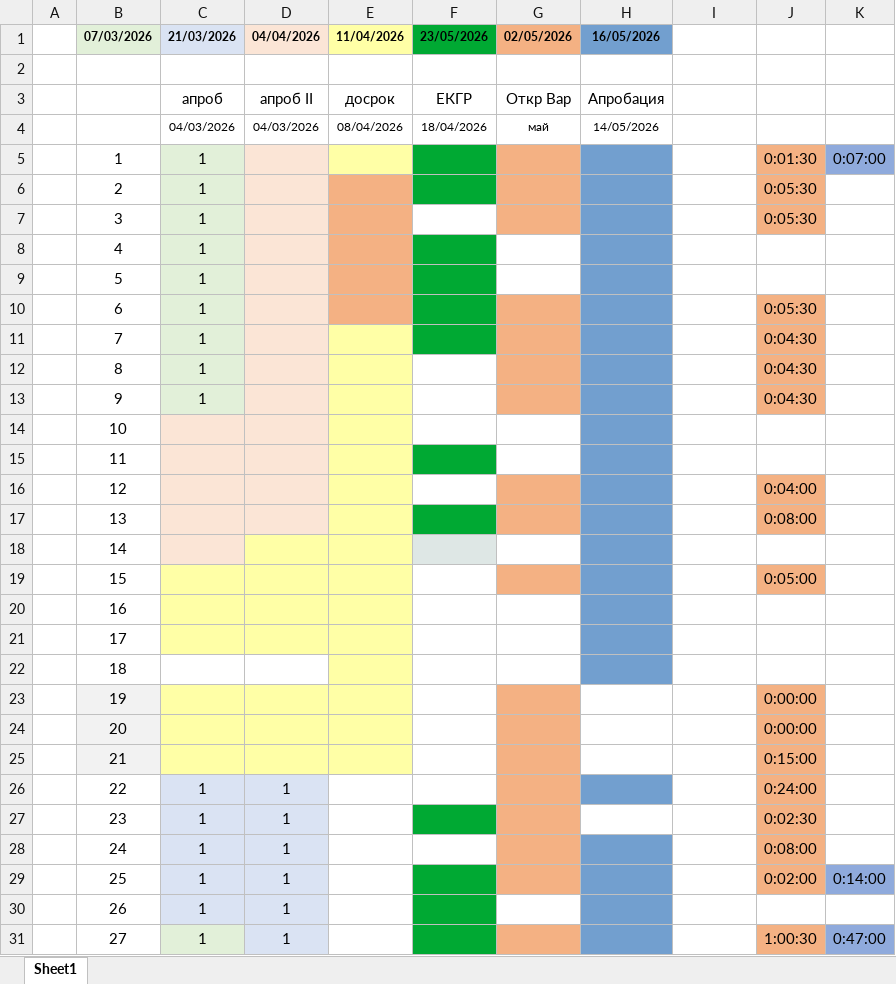
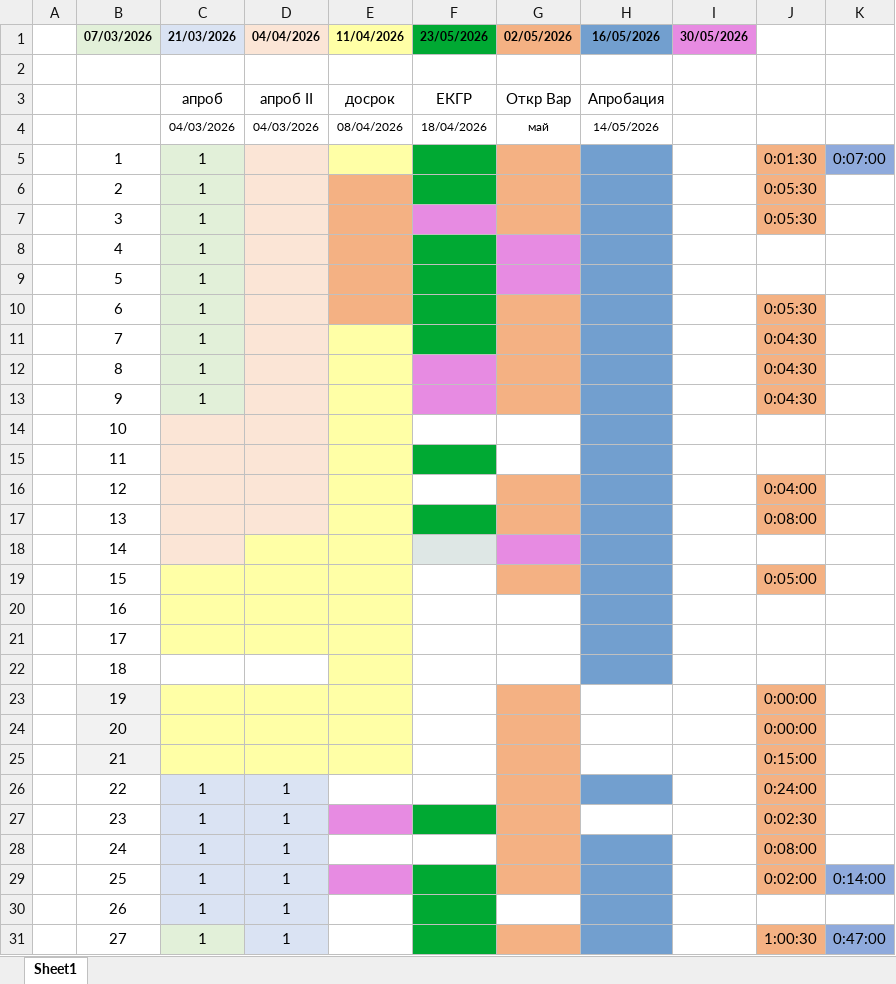
Before and after one commit to permCoding/ege-26, an Excel workbook: days/tasks.xlsx, sheet Sheet1, drawn as a sheet; values as stored, in another font and other column widths than the file's, no borders; the diff names each change by its address in the sheet, - before the commit and + after, or states it on an @@ line.

```diff
--- a/days/tasks.xlsx (sheet Sheet1)
+++ b/days/tasks.xlsx (sheet Sheet1)
-I1: (empty)
+I1: 30/05/2026
-I1 fill: none
+I1 fill: #E78BE2
-F7 fill: none
+F7 fill: #E78BE2
-G8:G9 fill: none
+G8:G9 fill: #E78BE2
-F12:F13 fill: none
+F12:F13 fill: #E78BE2
-G18 fill: none
+G18 fill: #E78BE2
-E27 fill: none
+E27 fill: #E78BE2
-E29 fill: none
+E29 fill: #E78BE2
```
Also changed, not shown: 15 other files.
